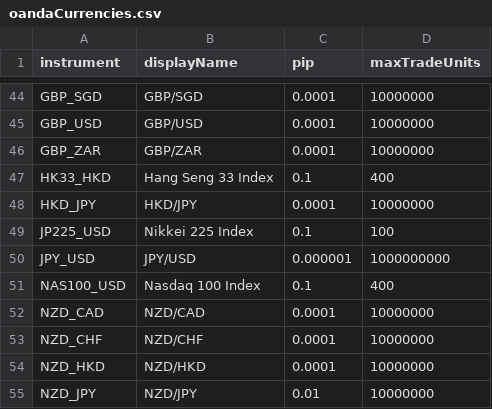
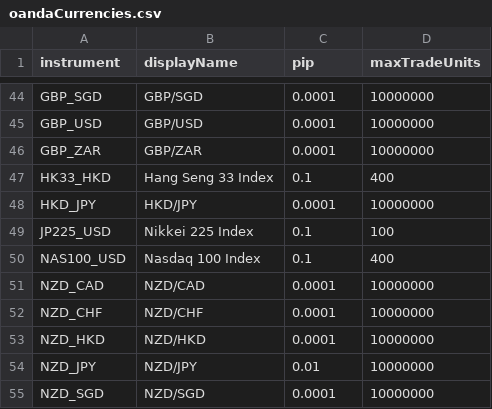
Before and after one commit to webpolis/fxpal, a CSV file: app/data/oandaCurrencies.csv, drawn as a sheet; only a part is shown, gaps mark what is left out; the shorter side is filled out with more unchanged rows; the diff names each change by its address in the sheet, - before the commit and + after, or states it on an @@ line.

Commit message:
del unavailable cross

```diff
--- a/app/data/oandaCurrencies.csv
+++ b/app/data/oandaCurrencies.csv
-row 50: JPY_USD | JPY/USD | 0.000001 | 1000000000
```
